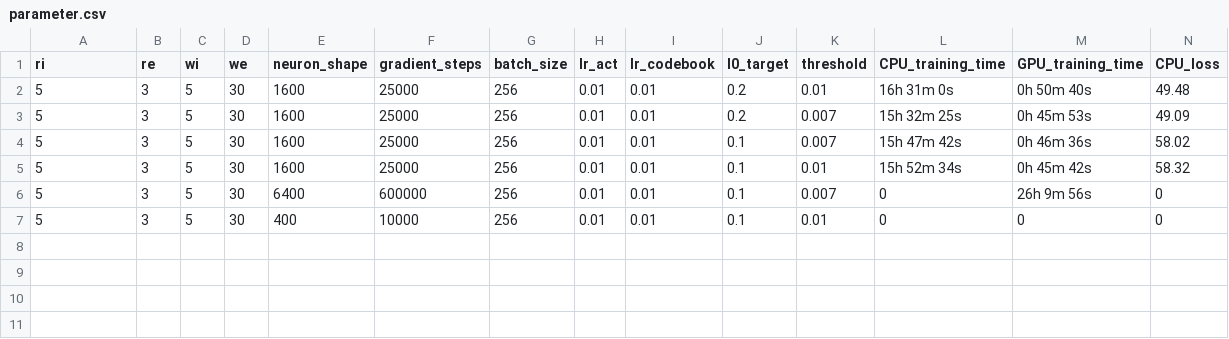
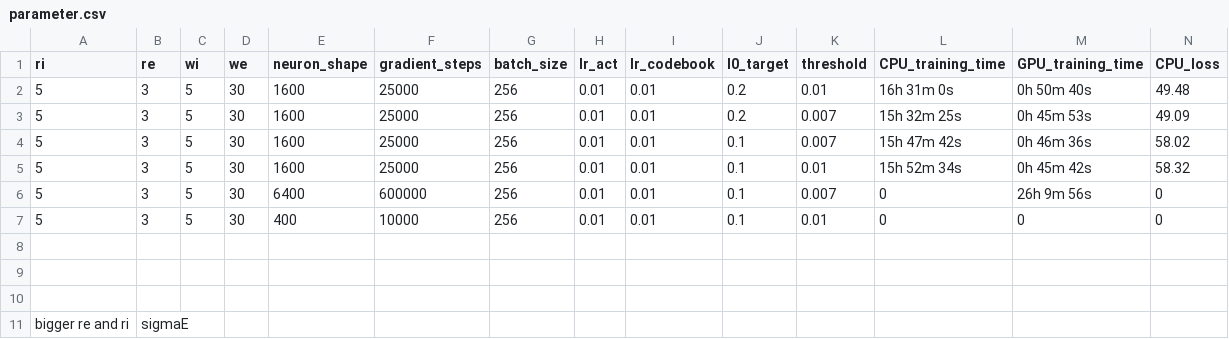
Before and after one commit to jdlafferty/gcp_nwave, a CSV file: parameter.csv, drawn as a sheet; only a part is shown; rows hold the shown columns only; the diff names each change by its address in the sheet, - before the commit and + after, or states it on an @@ line.

```diff
--- a/parameter.csv
+++ b/parameter.csv
+row 8: (empty)
+row 9: (empty)
+row 10: (empty)
+row 11: bigger re and ri | sigmaE
```
Also changed, not shown: 5 other files.
